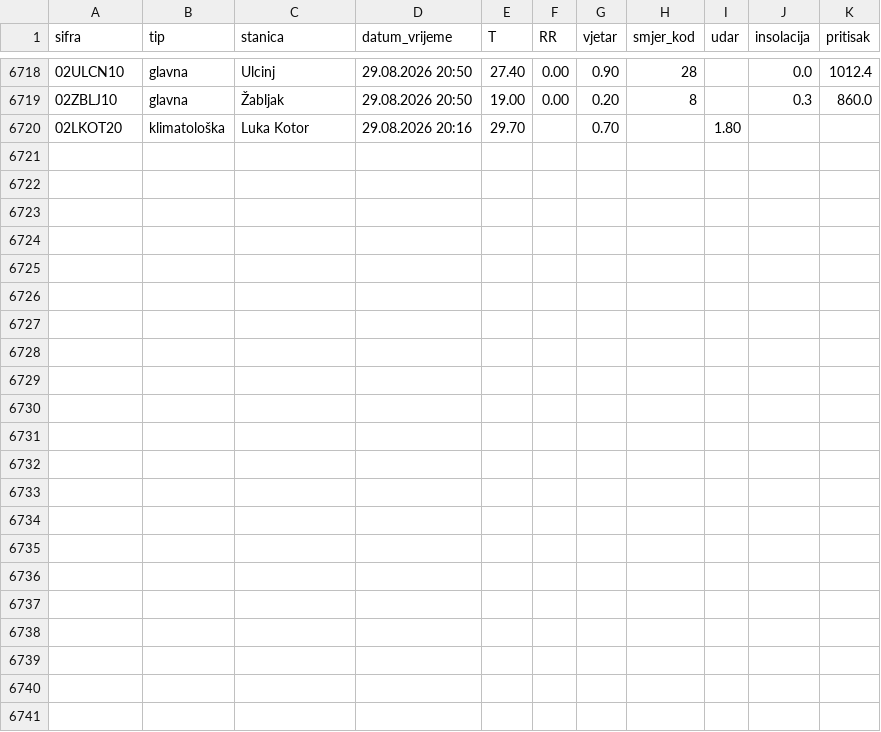
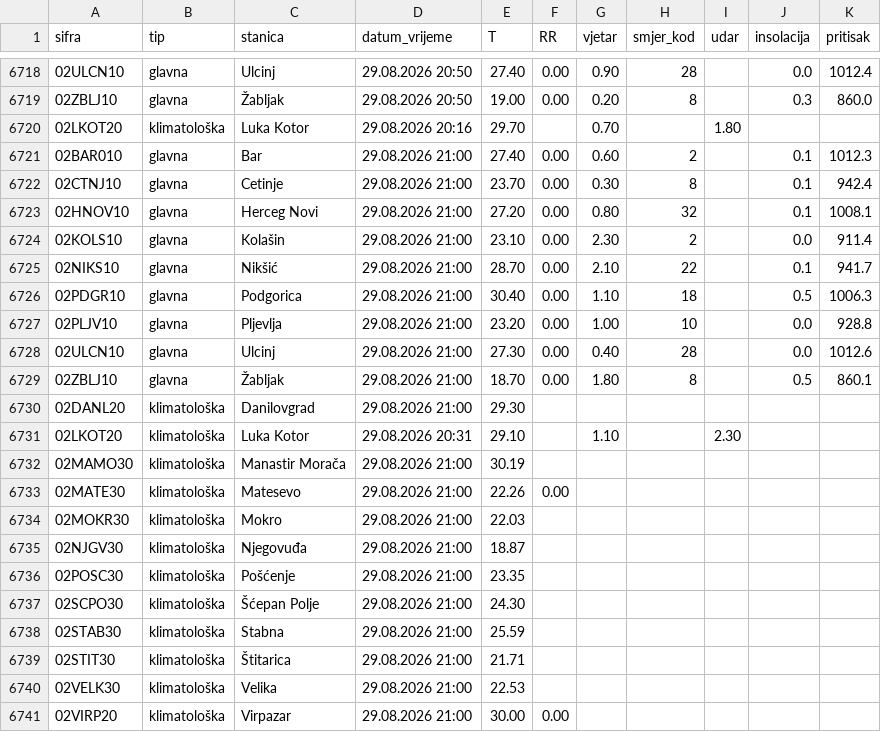
Before and after one commit to forkusis/MeteoMNEv2, a CSV file: data/history.csv, drawn as a sheet; only a part is shown, gaps mark what is left out.

```diff
--- a/data/history.csv
+++ b/data/history.csv
@@ -6720 +6720,22 @@ sifra,tip,stanica,datum_vrijeme,T,RR,vjetar,smjer_kod,udar,insolacija,pritisak
 02LKOT20,klimatološka,Luka Kotor,29.08.2026 20:16,29.70,,0.70,,1.80,,
+02BAR010,glavna,Bar,29.08.2026 21:00,27.40,0.00,0.60,2,,0.1,1012.3
+02CTNJ10,glavna,Cetinje,29.08.2026 21:00,23.70,0.00,0.30,8,,0.1,942.4
+02HNOV10,glavna,Herceg Novi,29.08.2026 21:00,27.20,0.00,0.80,32,,0.1,1008.1
+02KOLS10,glavna,Kolašin,29.08.2026 21:00,23.10,0.00,2.30,2,,0.0,911.4
+02NIKS10,glavna,Nikšić,29.08.2026 21:00,28.70,0.00,2.10,22,,0.1,941.7
+02PDGR10,glavna,Podgorica,29.08.2026 21:00,30.40,0.00,1.10,18,,0.5,1006.3
+02PLJV10,glavna,Pljevlja,29.08.2026 21:00,23.20,0.00,1.00,10,,0.0,928.8
+02ULCN10,glavna,Ulcinj,29.08.2026 21:00,27.30,0.00,0.40,28,,0.0,1012.6
+02ZBLJ10,glavna,Žabljak,29.08.2026 21:00,18.70,0.00,1.80,8,,0.5,860.1
+02DANL20,klimatološka,Danilovgrad,29.08.2026 21:00,29.30,,,,,,
+02LKOT20,klimatološka,Luka Kotor,29.08.2026 20:31,29.10,,1.10,,2.30,,
+02MAMO30,klimatološka,Manastir Morača,29.08.2026 21:00,30.19,,,,,,
+02MATE30,klimatološka,Matesevo,29.08.2026 21:00,22.26,0.00,,,,,
+02MOKR30,klimatološka,Mokro,29.08.2026 21:00,22.03,,,,,,
+02NJGV30,klimatološka,Njegovuđa,29.08.2026 21:00,18.87,,,,,,
+02POSC30,klimatološka,Pošćenje,29.08.2026 21:00,23.35,,,,,,
+02SCPO30,klimatološka,Šćepan Polje,29.08.2026 21:00,24.30,,,,,,
+02STAB30,klimatološka,Stabna,29.08.2026 21:00,25.59,,,,,,
+02STIT30,klimatološka,Štitarica,29.08.2026 21:00,21.71,,,,,,
+02VELK30,klimatološka,Velika,29.08.2026 21:00,22.53,,,,,,
+02VIRP20,klimatološka,Virpazar,29.08.2026 21:00,30.00,0.00,,,,,
```
Also changed, not shown: 22 other files.
